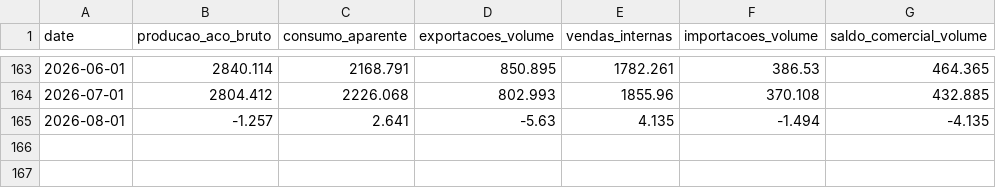
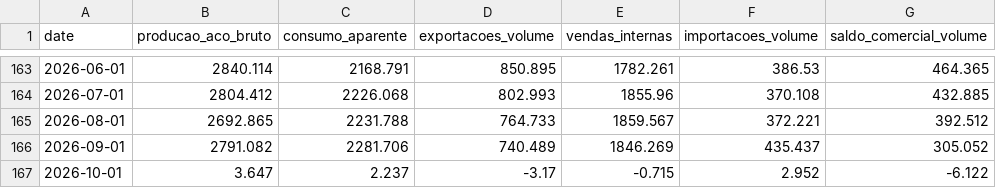
Before and after one commit to elissouza2023/DasboardExportacoesAco, a CSV file: data/processed/dados_siderurgia_limpos_2013_2025.csv, drawn as a sheet; only a part is shown, gaps mark what is left out.

Commit message:
atualização
atualização dados csv

```diff
--- a/data/processed/dados_siderurgia_limpos_2013_2025.csv
+++ b/data/processed/dados_siderurgia_limpos_2013_2025.csv
@@ -164,2 +164,4 @@ date,producao_aco_bruto,consumo_aparente,exportacoes_volume,vendas_internas,impo
 2026-07-01,2804.412,2226.068,802.993,1855.96,370.108,432.885
-2026-08-01,-1.257,2.641,-5.63,4.135,-1.494,-4.135
+2026-08-01,2692.865,2231.788,764.733,1859.567,372.221,392.512
+2026-09-01,2791.082,2281.706,740.489,1846.269,435.437,305.052
+2026-10-01,3.647,2.237,-3.17,-0.715,2.952,-6.122
```
